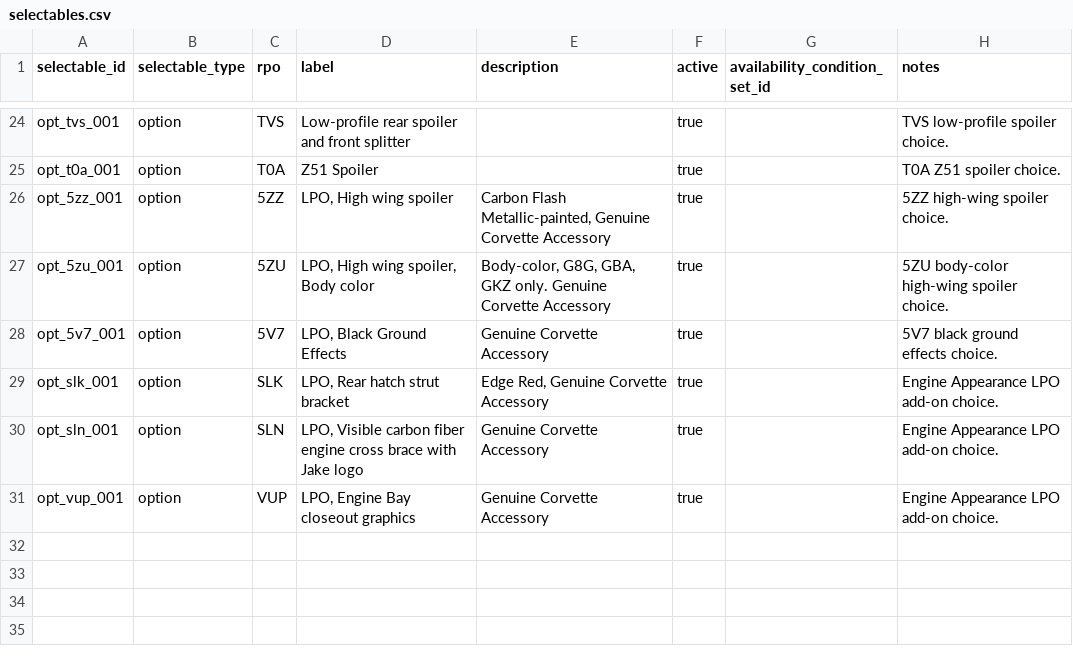
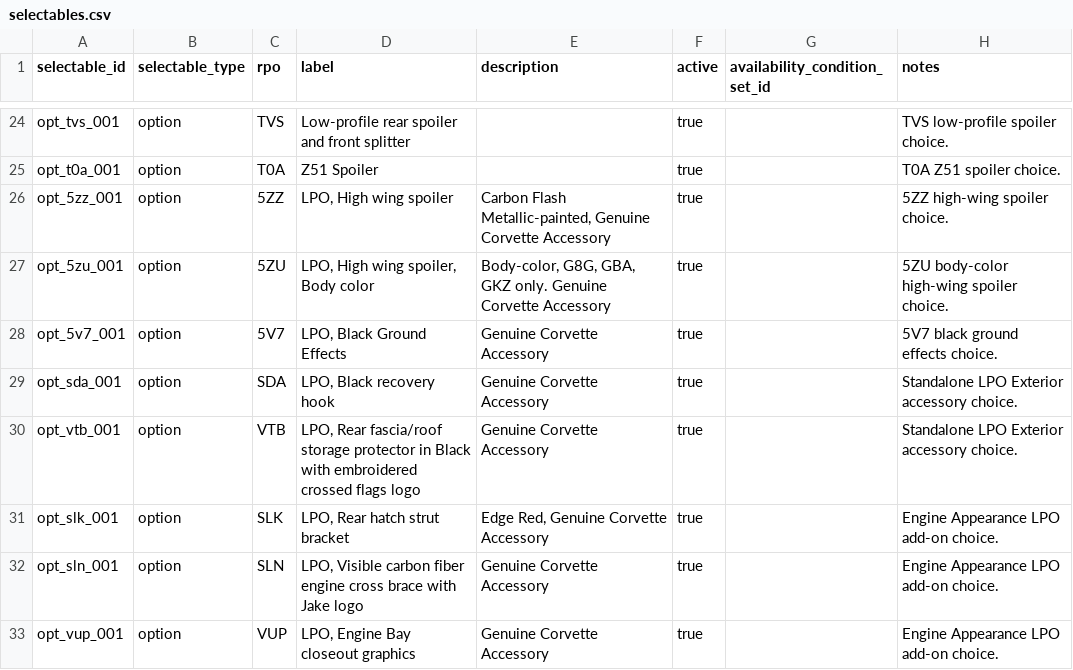
Before and after one commit to seanzmc/27vette, a CSV file: data/stingray/catalog/selectables.csv, drawn as a sheet; only a part is shown, gaps mark what is left out; the diff names each change by its address in the sheet, - before the commit and + after, or states it on an @@ line.

```diff
--- a/data/stingray/catalog/selectables.csv
+++ b/data/stingray/catalog/selectables.csv
+row 29: opt_sda_001 | option | SDA | LPO, Black recovery hook | Genuine Corvette Accessory | true |  | Standalone LPO Exterior accessory choice.
+row 30: opt_vtb_001 | option | VTB | LPO, Rear fascia/roof storage protector in Black with embroidered crossed flags logo | Genuine Corvette Accessory | true |  | Standalone LPO Exterior accessory choice.
```
Also changed, not shown: data/stingray/pricing/base_prices.csv, data/stingray/ui/selectable_display.csv, 3 other files.
